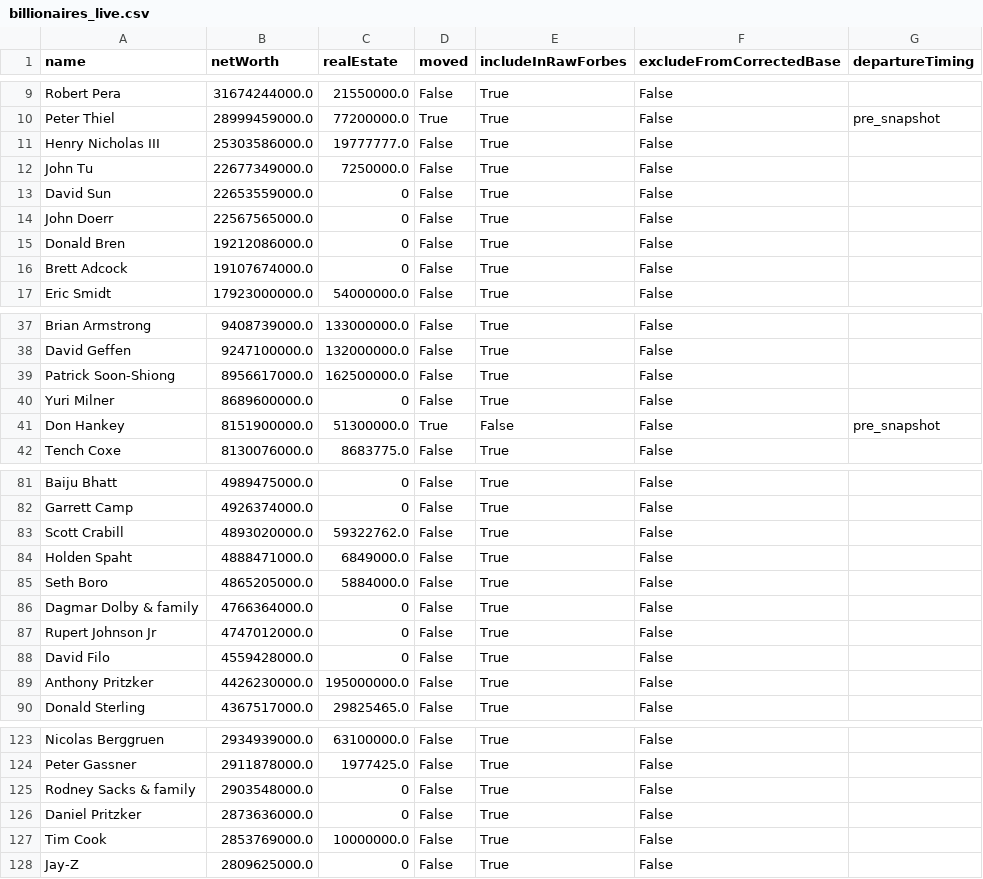
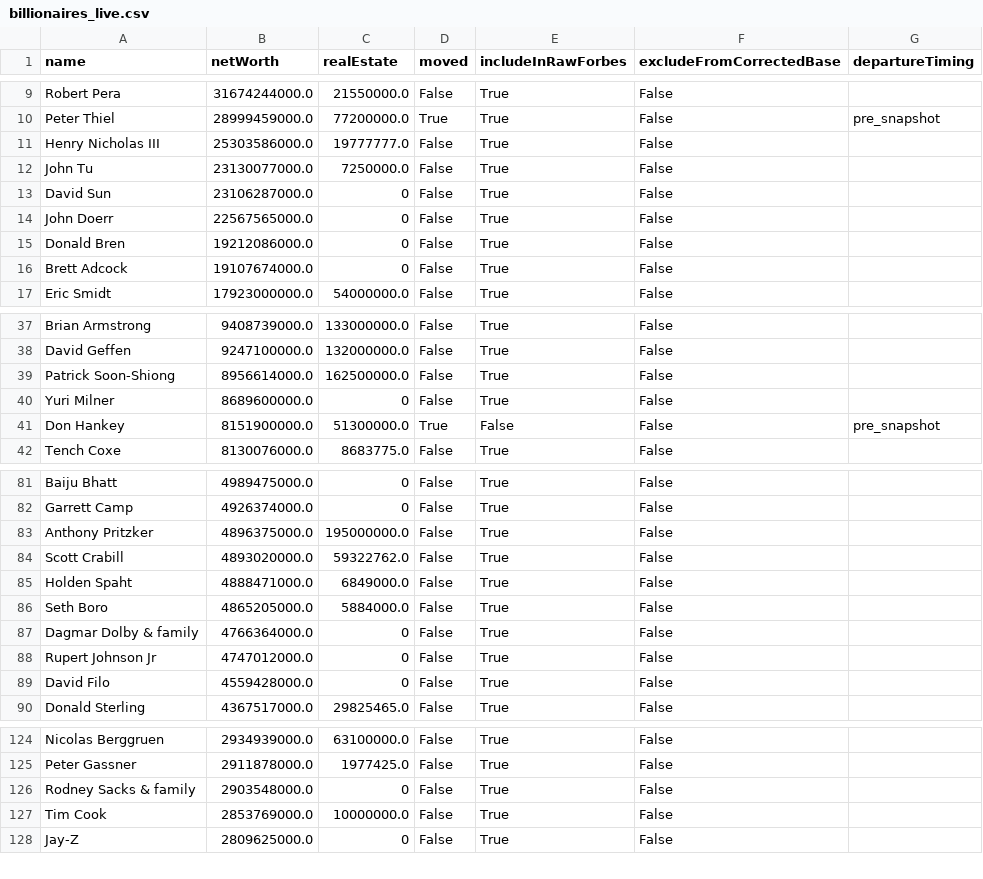
Before and after one commit to PolicyEngine/california-wealth-tax, a CSV file: data/billionaires_live.csv, drawn as a sheet; only a part is shown, gaps mark what is left out; the diff covers the shown part only.

```diff
--- a/data/billionaires_live.csv
+++ b/data/billionaires_live.csv
@@ -11,4 +11,4 @@ Peter Thiel,28999459000.0,77200000.0,True,True,False,pre_snapshot
 Henry Nicholas III,25303586000.0,19777777.0,False,True,False,
-John Tu,22677349000.0,7250000.0,False,True,False,
-David Sun,22653559000.0,0,False,True,False,
+John Tu,23130077000.0,7250000.0,False,True,False,
+David Sun,23106287000.0,0,False,True,False,
 John Doerr,22567565000.0,0,False,True,False,
@@ -38,3 +38,3 @@ Brian Armstrong,9408739000.0,133000000.0,False,True,False,
 David Geffen,9247100000.0,132000000.0,False,True,False,
-Patrick Soon-Shiong,8956617000.0,162500000.0,False,True,False,
+Patrick Soon-Shiong,8956614000.0,162500000.0,False,True,False,
 Yuri Milner,8689600000.0,0,False,True,False,
@@ -82,2 +82,3 @@ Baiju Bhatt,4989475000.0,0,False,True,False,
 Garrett Camp,4926374000.0,0,False,True,False,
+Anthony Pritzker,4896375000.0,195000000.0,False,True,False,
 Scott Crabill,4893020000.0,59322762.0,False,True,False,
@@ -88,3 +89,2 @@ Rupert Johnson Jr,4747012000.0,0,False,True,False,
 David Filo,4559428000.0,0,False,True,False,
-Anthony Pritzker,4426230000.0,195000000.0,False,True,False,
 Donald Sterling,4367517000.0,29825465.0,False,True,False,
@@ -125,3 +126,2 @@ Peter Gassner,2911878000.0,1977425.0,False,True,False,
 Rodney Sacks & family,2903548000.0,0,False,True,False,
-Daniel Pritzker,2873636000.0,0,False,True,False,
 Tim Cook,2853769000.0,10000000.0,False,True,False,
```
Also changed, not shown: 3 added rows, 2 removed rows and 15 edited cells elsewhere in this file, 3 other files.
